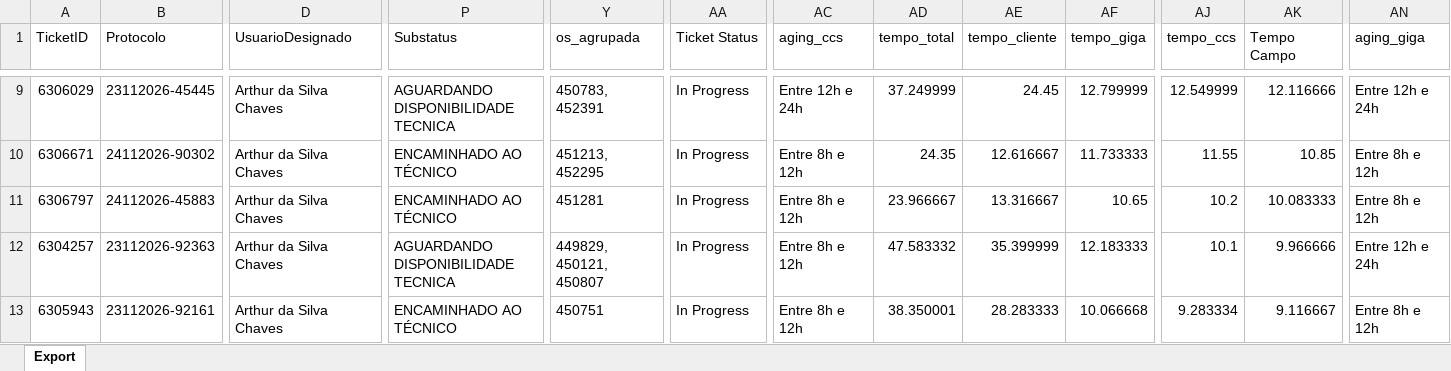
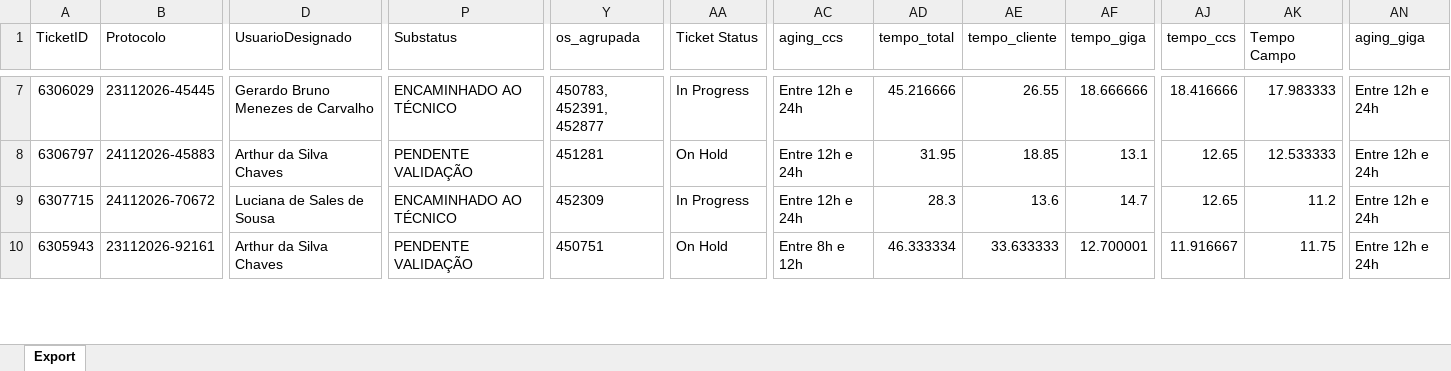
Before and after one commit to iatimcll-blip/Acompanhamento-Jarvis, an Excel workbook: data/pbi_abertos.xlsx, sheet Export, drawn as a sheet; only a part is shown, gaps mark what is left out; values as stored, in another font and other column widths than the file's, no borders; removed rows and columns are numbered as before the commit, all else as after; rows hold the shown columns only; the diff covers the shown part only; the diff names each change by its address in the sheet, - before the commit and + after, or states it on an @@ line.

```diff
--- a/data/pbi_abertos.xlsx (sheet Export)
+++ b/data/pbi_abertos.xlsx (sheet Export)
-D7 (UsuarioDesignado): Arthur da Silva Chaves
+D7 (UsuarioDesignado): Gerardo Bruno Menezes de Carvalho
-P7 (Substatus): AGUARDANDO DISPONIBILIDADE TECNICA
+P7 (Substatus): ENCAMINHADO AO TÉCNICO
-Y7 (os_agrupada): 450783, 452391
+Y7 (os_agrupada): 450783, 452391, 452877
-AD7 (tempo_total): 37.249999
+AD7 (tempo_total): 45.216666
-AE7 (tempo_cliente): 24.45
+AE7 (tempo_cliente): 26.55
-AF7 (tempo_giga): 12.799999
+AF7 (tempo_giga): 18.666666
-AJ7 (tempo_ccs): 12.549999
+AJ7 (tempo_ccs): 18.416666
-AK7 (Tempo Campo): 12.116666
+AK7 (Tempo Campo): 17.983333
-row 10: 6306671 | 24112026-90302 | Arthur da Silva Chaves | ENCAMINHADO AO TÉCNICO | 451213, 452295 | In Progress | Entre 8h e 12h | 24.35 | 12.616667 | 11.733333 | 11.55 | 10.85 | Entre 8h e 12h
-P8 (Substatus): ENCAMINHADO AO TÉCNICO
+P8 (Substatus): PENDENTE VALIDAÇÃO
-AA8 (Ticket Status): In Progress
+AA8 (Ticket Status): On Hold
-AC8 (aging_ccs): Entre 8h e 12h
+AC8 (aging_ccs): Entre 12h e 24h
-AD8 (tempo_total): 23.966667
+AD8 (tempo_total): 31.95
-AE8 (tempo_cliente): 13.316667
+AE8 (tempo_cliente): 18.85
-AF8 (tempo_giga): 10.65
+AF8 (tempo_giga): 13.1
-AJ8 (tempo_ccs): 10.2
+AJ8 (tempo_ccs): 12.65
-AK8 (Tempo Campo): 10.083333
+AK8 (Tempo Campo): 12.533333
-AN8 (aging_giga): Entre 8h e 12h
+AN8 (aging_giga): Entre 12h e 24h
-row 12: 6304257 | 23112026-92363 | Arthur da Silva Chaves | AGUARDANDO DISPONIBILIDADE TECNICA | 449829, 450121, 450807 | In Progress | Entre 8h e 12h | 47.583332 | 35.399999 | 12.183333 | 10.1 | 9.966666 | Entre 12h e 24h
+row 9: 6307715 | 24112026-70672 | Luciana de Sales de Sousa | ENCAMINHADO AO TÉCNICO | 452309 | In Progress | Entre 12h e 24h | 28.3 | 13.6 | 14.7 | 12.65 | 11.2 | Entre 12h e 24h
-P10 (Substatus): ENCAMINHADO AO TÉCNICO
+P10 (Substatus): PENDENTE VALIDAÇÃO
-AA10 (Ticket Status): In Progress
+AA10 (Ticket Status): On Hold
-AD10 (tempo_total): 38.350001
+AD10 (tempo_total): 46.333334
-AE10 (tempo_cliente): 28.283333
+AE10 (tempo_cliente): 33.633333
-AF10 (tempo_giga): 10.066668
+AF10 (tempo_giga): 12.700001
-AJ10 (tempo_ccs): 9.283334
+AJ10 (tempo_ccs): 11.916667
-AK10 (Tempo Campo): 9.116667
+AK10 (Tempo Campo): 11.75
-AN10 (aging_giga): Entre 8h e 12h
+AN10 (aging_giga): Entre 12h e 24h
```
Also changed, not shown: 23 added rows, 21 removed rows and 110 edited cells elsewhere in this sheet.
